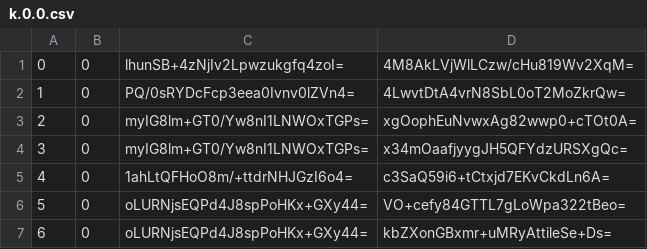
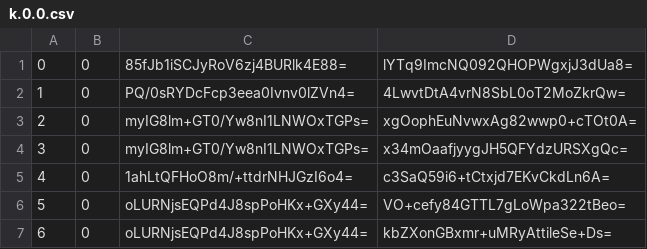
Before and after one commit to piperdeck/Fungi-Maps, a CSV file: Overworld/tiles/zoom.-1/metadata/k.0.0.csv, drawn as a sheet; only a part is shown.

```diff
--- a/Overworld/tiles/zoom.-1/metadata/k.0.0.csv
+++ b/Overworld/tiles/zoom.-1/metadata/k.0.0.csv
@@ -1,2 +1,2 @@
-0,0,lhunSB+4zNjIv2Lpwzukgfq4zoI=,4M8AkLVjWlLCzw/cHu819Wv2XqM=
+0,0,85fJb1iSCJyRoV6zj4BURlk4E88=,lYTq9ImcNQ092QHOPWgxjJ3dUa8=
 1,0,PQ/0sRYDcFcp3eea0Ivnv0lZVn4=,4LwvtDtA4vrN8SbL0oT2MoZkrQw=
```
Also changed, not shown: Overworld/tiles/zoom.-1/metadata/k.0.-1.csv, Overworld/tiles/zoom.-2/metadata/k.0.-1.csv, 20 other files.
